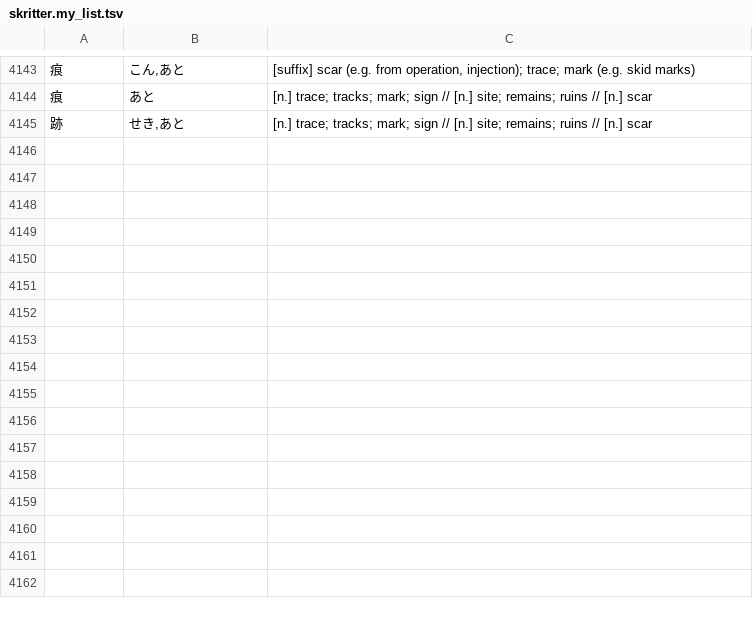
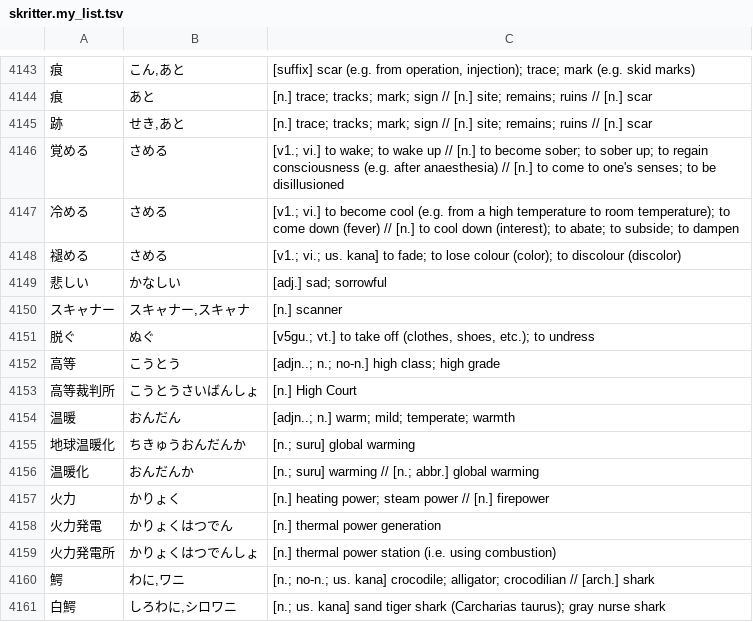
Before and after one commit to attilammagyar/jp-flashcards, a TSV file: skritter/skritter.my_list.tsv, drawn as a sheet; only a part is shown, gaps mark what is left out; the diff names each change by its address in the sheet, - before the commit and + after, or states it on an @@ line.

Commit message:
add words to Skritter from NHK Easy News

```diff
--- a/skritter/skritter.my_list.tsv
+++ b/skritter/skritter.my_list.tsv
+row 4146: 覚める | さめる | [v1.; vi.] to wake; to wake up // [n.] to become sober; to sober up; to regain consciousness (e.g. after anaesthesia) // [n.] to come to one's senses; to be disillusioned
+row 4147: 冷める | さめる | [v1.; vi.] to become cool (e.g. from a high temperature to room temperature); to come down (fever) // [n.] to cool down (interest); to abate; to subside; to dampen
+row 4148: 褪める | さめる | [v1.; vi.; us. kana] to fade; to lose colour (color); to discolour (discolor)
+row 4149: 悲しい | かなしい | [adj.] sad; sorrowful
+row 4150: スキャナー | スキャナー,スキャナ | [n.] scanner
+row 4151: 脱ぐ | ぬぐ | [v5gu.; vt.] to take off (clothes, shoes, etc.); to undress
+row 4152: 高等 | こうとう | [adjn..; n.; no-n.] high class; high grade
+row 4153: 高等裁判所 | こうとうさいばんしょ | [n.] High Court
+row 4154: 温暖 | おんだん | [adjn..; n.] warm; mild; temperate; warmth
+row 4155: 地球温暖化 | ちきゅうおんだんか | [n.; suru] global warming
+row 4156: 温暖化 | おんだんか | [n.; suru] warming // [n.; abbr.] global warming
+row 4157: 火力 | かりょく | [n.] heating power; steam power // [n.] firepower
+row 4158: 火力発電 | かりょくはつでん | [n.] thermal power generation
+row 4159: 火力発電所 | かりょくはつでんしょ | [n.] thermal power station (i.e. using combustion)
+row 4160: 鰐 | わに,ワニ | [n.; no-n.; us. kana] crocodile; alligator; crocodilian // [arch.] shark
+row 4161: 白鰐 | しろわに,シロワニ | [n.; us. kana] sand tiger shark (Carcharias taurus); gray nurse shark
```
Also changed, not shown: skritter/yomikata_blacklist.tsv.
